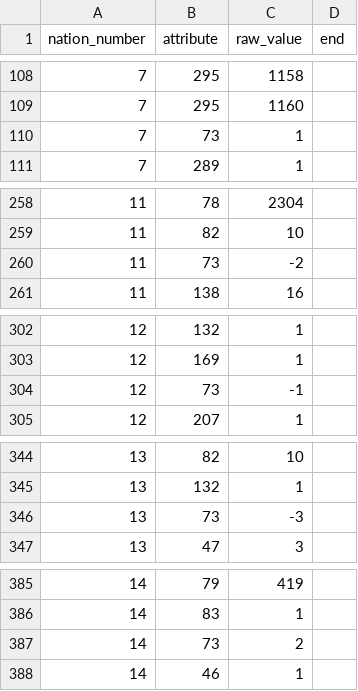
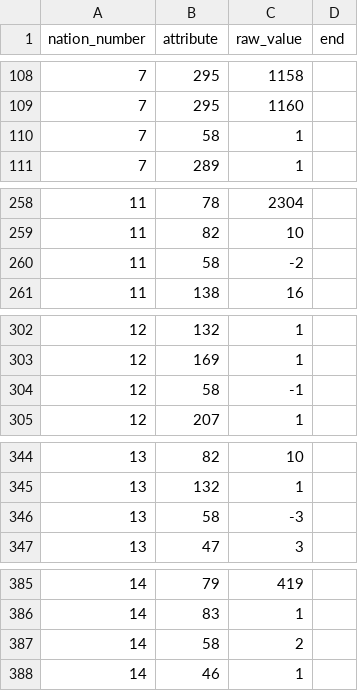
Before and after one commit to larzm42/dom5inspector, a CSV file: gamedata/attributes_by_nation.csv, drawn as a sheet; only a part is shown, gaps mark what is left out; the diff covers the shown part only.

```diff
--- a/gamedata/attributes_by_nation.csv
+++ b/gamedata/attributes_by_nation.csv
@@ -109,3 +109,3 @@ nation_number	attribute	raw_value	end
 7	295	1160	
-7	73	1	
+7	58	1	
 7	289	1	
@@ -259,3 +259,3 @@ nation_number	attribute	raw_value	end
 11	82	10	
-11	73	-2	
+11	58	-2	
 11	138	16	
@@ -303,3 +303,3 @@ nation_number	attribute	raw_value	end
 12	169	1	
-12	73	-1	
+12	58	-1	
 12	207	1	
@@ -345,3 +345,3 @@ nation_number	attribute	raw_value	end
 13	132	1	
-13	73	-3	
+13	58	-3	
 13	47	3	
@@ -386,3 +386,3 @@ nation_number	attribute	raw_value	end
 14	83	1	
-14	73	2	
+14	58	2	
 14	46	1	
```
Also changed, not shown: 47 edited cells elsewhere in this file, gamedata/BaseI.csv, gamedata/attributes_by_spell.csv, 9 other files.
